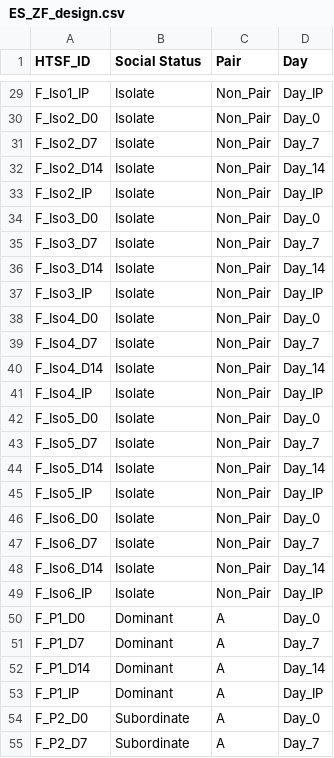
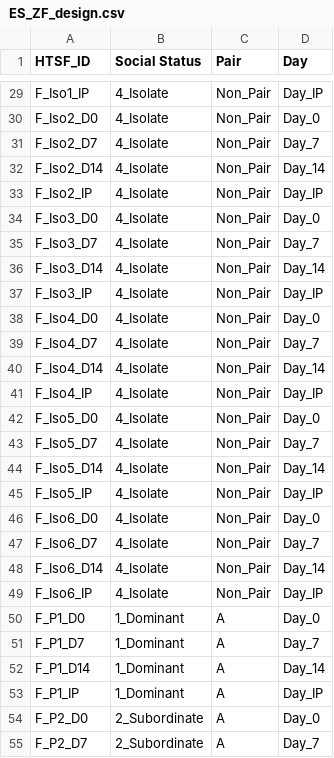
Before and after one commit to PeraltaLab/ZebrafishMicrobiomes_SocialStatus, a CSV file: data/ES_ZF_design.csv, drawn as a sheet; only a part is shown, gaps mark what is left out; the diff covers the shown part only; the diff names each change by its address in the sheet, - before the commit and + after, or states it on an @@ line.

```diff
--- a/data/ES_ZF_design.csv
+++ b/data/ES_ZF_design.csv
-B29:B49 (Social Status): Isolate
+B29:B49 (Social Status): 4_Isolate
-B50:B53 (Social Status): Dominant
+B50:B53 (Social Status): 1_Dominant
-B54:B55 (Social Status): Subordinate
+B54:B55 (Social Status): 2_Subordinate
```
Also changed, not shown: 69 edited cells elsewhere in this file, data/zf_diversity.csv, 20 other files.
